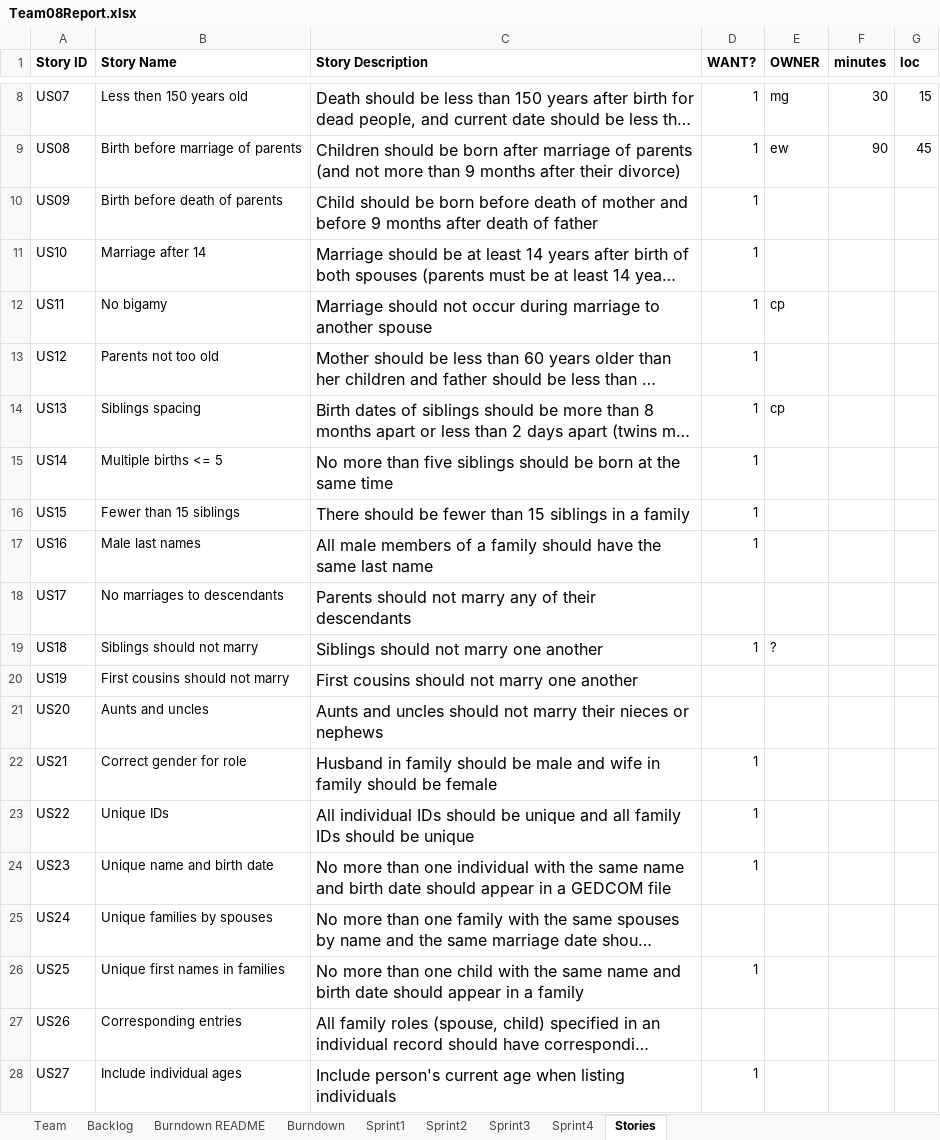
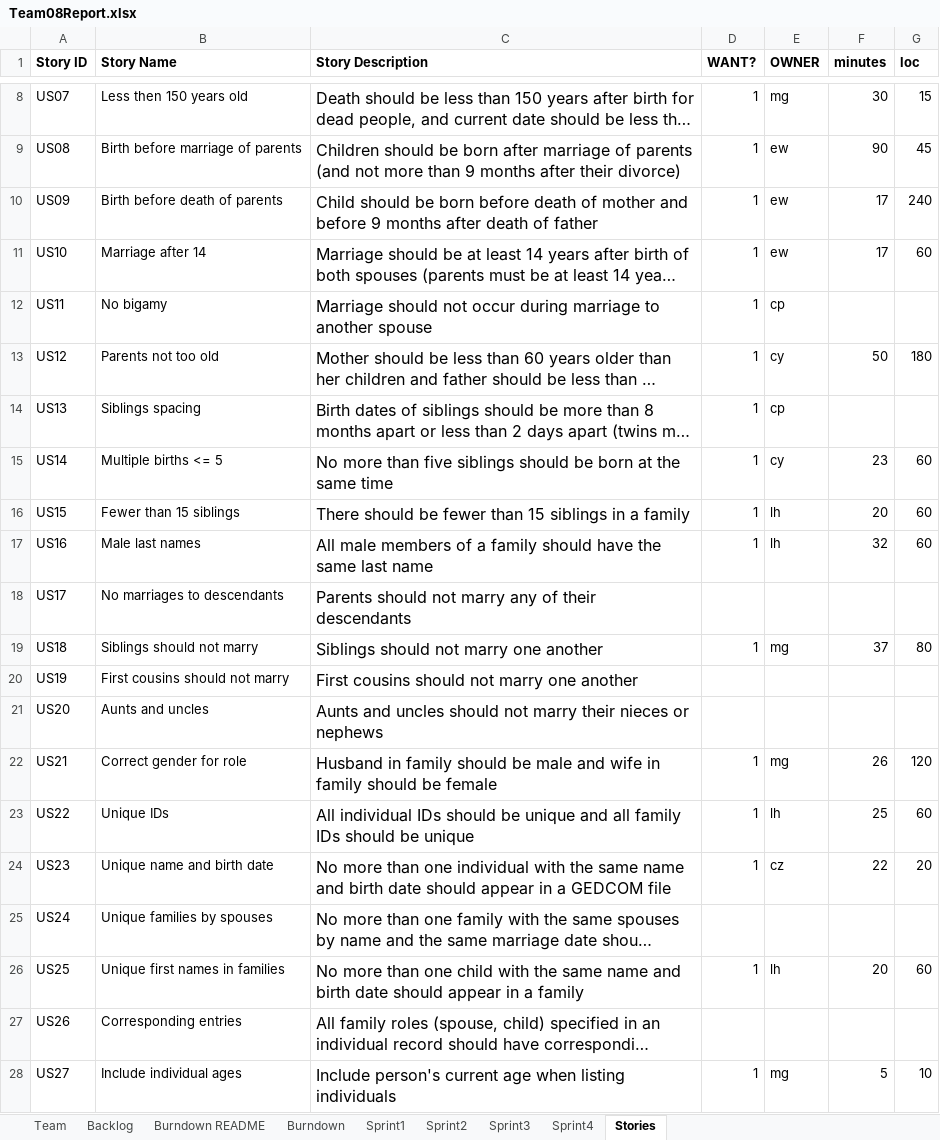
Before and after one commit to gruberma/CS555Project, an Excel workbook: Team08Report.xlsx, sheet Stories, drawn as a sheet; only a part is shown, gaps mark what is left out; long unchanged cells end in …; values as stored, in another font and other column widths than the file's, no borders; the diff covers the shown part only; the diff names each change by its address in the sheet, - before the commit and + after, or states it on an @@ line.

```diff
--- a/Team08Report.xlsx (sheet Stories)
+++ b/Team08Report.xlsx (sheet Stories)
-E10:E11 (OWNER): (empty)
+E10:E11 (OWNER): ew
-F10:F11 (minutes): (empty)
+F10:F11 (minutes): 17
-G10 (loc): (empty)
+G10 (loc): 240
-G11 (loc): (empty)
+G11 (loc): 60
-E13 (OWNER): (empty)
+E13 (OWNER): cy
-F13 (minutes): (empty)
+F13 (minutes): 50
-G13 (loc): (empty)
+G13 (loc): 180
-E15 (OWNER): (empty)
+E15 (OWNER): cy
-F15 (minutes): (empty)
+F15 (minutes): 23
-G15:G17 (loc): (empty)
+G15:G17 (loc): 60
-E16:E17 (OWNER): (empty)
+E16:E17 (OWNER): lh
-F16 (minutes): (empty)
+F16 (minutes): 20
-F17 (minutes): (empty)
+F17 (minutes): 32
-E19 (OWNER): ?
+E19 (OWNER): mg
-F19 (minutes): (empty)
+F19 (minutes): 37
-G19 (loc): (empty)
+G19 (loc): 80
-E22 (OWNER): (empty)
+E22 (OWNER): mg
-F22 (minutes): (empty)
+F22 (minutes): 26
-G22 (loc): (empty)
+G22 (loc): 120
-E23 (OWNER): (empty)
+E23 (OWNER): lh
-F23 (minutes): (empty)
+F23 (minutes): 25
-G23 (loc): (empty)
+G23 (loc): 60
-E24 (OWNER): (empty)
+E24 (OWNER): cz
-F24 (minutes): (empty)
+F24 (minutes): 22
-G24 (loc): (empty)
+G24 (loc): 20
-E26 (OWNER): (empty)
+E26 (OWNER): lh
-F26 (minutes): (empty)
+F26 (minutes): 20
-G26 (loc): (empty)
+G26 (loc): 60
-E28 (OWNER): (empty)
+E28 (OWNER): mg
-F28 (minutes): (empty)
+F28 (minutes): 5
-G28 (loc): (empty)
+G28 (loc): 10
```
Also changed, not shown: 23 edited cells elsewhere in this sheet, sheet Backlog, sheet Sprint4, charts or pictures, 6 other files.
